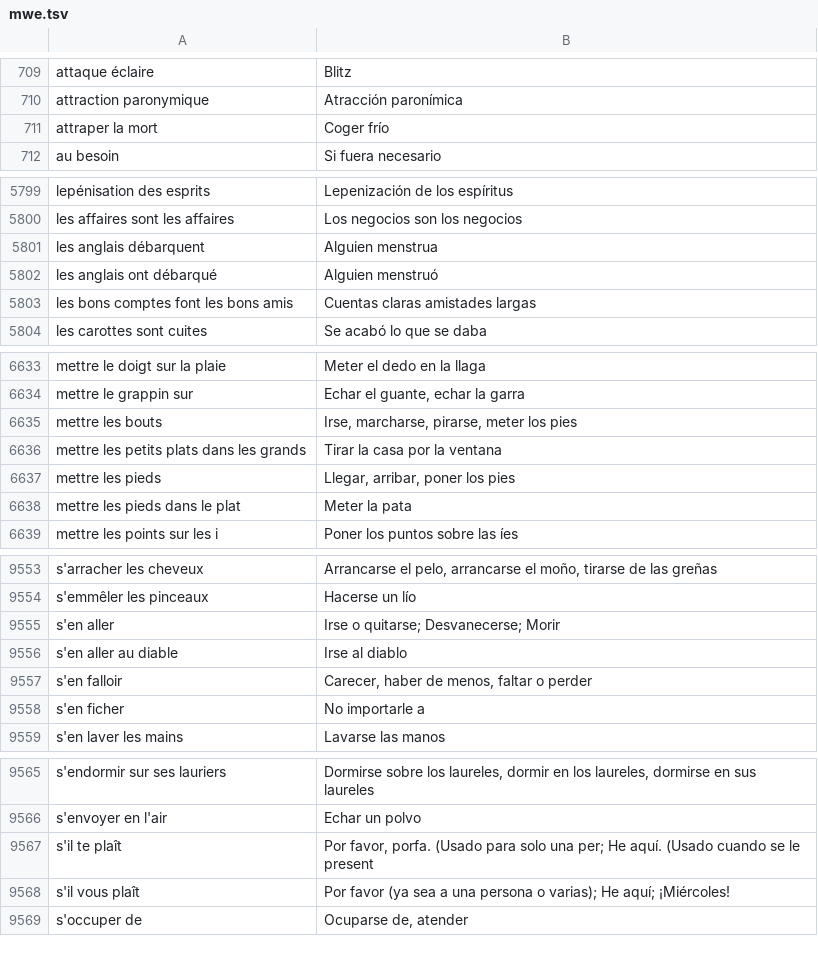
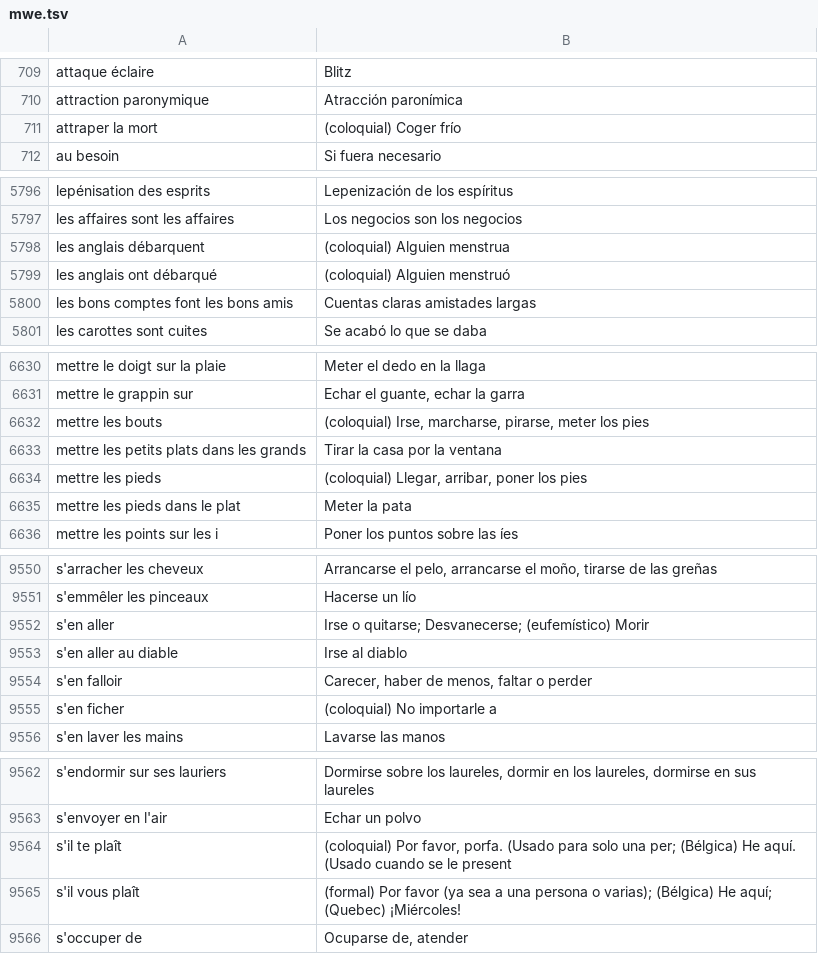
Before and after one commit to NEETROF/cymbra, a TSV file: scripts/lingua-data/tables/fr-es/mwe.tsv, drawn as a sheet; only a part is shown, gaps mark what is left out; the diff covers the shown part only.

```diff
--- a/scripts/lingua-data/tables/fr-es/mwe.tsv
+++ b/scripts/lingua-data/tables/fr-es/mwe.tsv
@@ -710,3 +710,3 @@ attaque éclaire	Blitz
 attraction paronymique	Atracción paronímica
-attraper la mort	Coger frío
+attraper la mort	(coloquial) Coger frío
 au besoin	Si fuera necesario
@@ -5800,4 +5797,4 @@ lepénisation des esprits	Lepenización de los espíritus
 les affaires sont les affaires	Los negocios son los negocios
-les anglais débarquent	Alguien menstrua
-les anglais ont débarqué	Alguien menstruó
+les anglais débarquent	(coloquial) Alguien menstrua
+les anglais ont débarqué	(coloquial) Alguien menstruó
 les bons comptes font les bons amis	Cuentas claras amistades largas
@@ -6634,5 +6631,5 @@ mettre le doigt sur la plaie	Meter el dedo en la llaga
 mettre le grappin sur	Echar el guante, echar la garra
-mettre les bouts	Irse, marcharse, pirarse, meter los pies
+mettre les bouts	(coloquial) Irse, marcharse, pirarse, meter los pies
 mettre les petits plats dans les grands	Tirar la casa por la ventana
-mettre les pieds	Llegar, arribar, poner los pies
+mettre les pieds	(coloquial) Llegar, arribar, poner los pies
 mettre les pieds dans le plat	Meter la pata
@@ -9554,6 +9551,6 @@ s'arracher les cheveux	Arrancarse el pelo, arrancarse el moño, tirarse de las g
 s'emmêler les pinceaux	Hacerse un lío
-s'en aller	Irse o quitarse; Desvanecerse; Morir
+s'en aller	Irse o quitarse; Desvanecerse; (eufemístico) Morir
 s'en aller au diable	Irse al diablo
 s'en falloir	Carecer, haber de menos, faltar o perder
-s'en ficher	No importarle a
+s'en ficher	(coloquial) No importarle a
 s'en laver les mains	Lavarse las manos
@@ -9566,4 +9563,4 @@ s'endormir sur ses lauriers	Dormirse sobre los laureles, dormir en los laureles,
 s'envoyer en l'air	Echar un polvo
-s'il te plaît	Por favor, porfa. (Usado para solo una per; He aquí. (Usado cuando se le present
-s'il vous plaît	Por favor (ya sea a una persona o varias); He aquí; ¡Miércoles!
+s'il te plaît	(coloquial) Por favor, porfa. (Usado para solo una per; (Bélgica) He aquí. (Usado cuando se le present
+s'il vous plaît	(formal) Por favor (ya sea a una persona o varias); (Bélgica) He aquí; (Quebec) ¡Miércoles!
 s'occuper de	Ocuparse de, atender
```
Also changed, not shown: 3 removed rows and 57 edited cells elsewhere in this file, scripts/lingua-data/tables/fr-es/gloss.tsv, scripts/lingua-data/tables/fr-es/senses.tsv, 2 other files.
